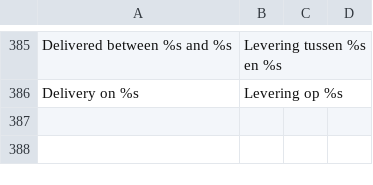
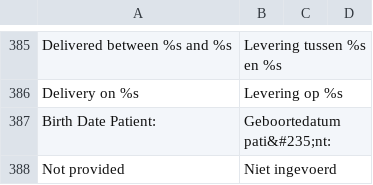
Before and after one commit to Brainworx/Magento, a CSV file: app/locale/nl_NL/Mage_Checkout.csv, drawn as a sheet; only a part is shown, gaps mark what is left out; the diff names each change by its address in the sheet, - before the commit and + after, or states it on an @@ line.

Commit message:
Ticket 199: Geboortedatum patient

```diff
--- a/app/locale/nl_NL/Mage_Checkout.csv
+++ b/app/locale/nl_NL/Mage_Checkout.csv
+row 387: Birth Date Patient: | Geboortedatum pati&#235;nt:
+row 388: Not provided | Niet ingevoerd
```
Also changed, not shown: app/locale/nl_NL/Mage_Sales.csv, 12 other files.
